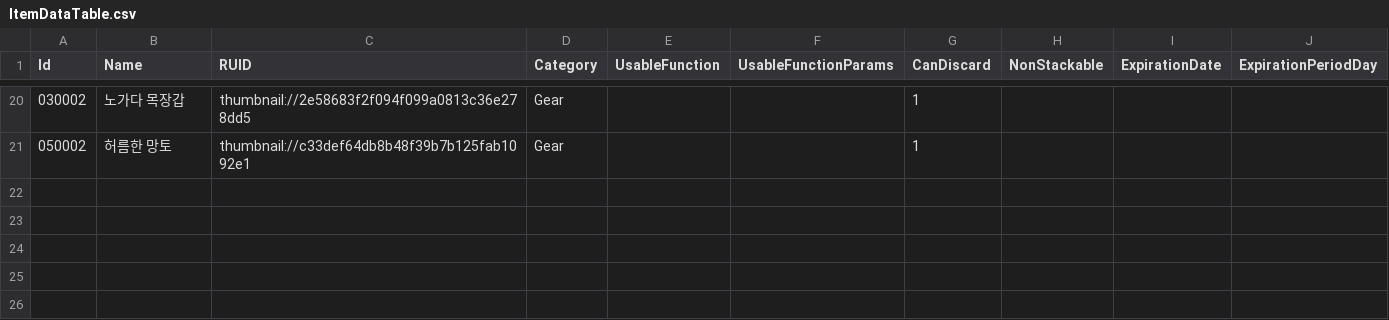
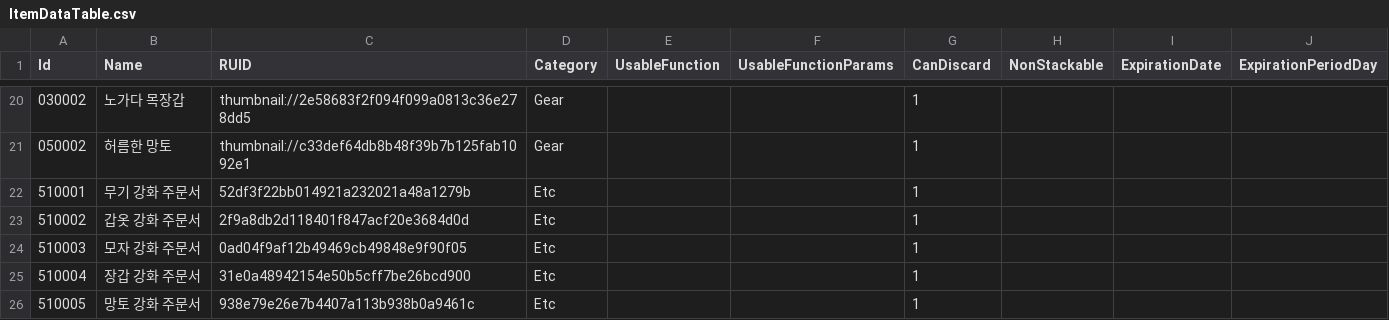
Before and after one commit to kiiiiimhj/Maple_deck, a CSV file: Maple_Story_Deck/RootDesk/MyDesk/Inventory/DataSet/ItemDataTable.csv, drawn as a sheet; only a part is shown, gaps mark what is left out.

```diff
--- a/Maple_Story_Deck/RootDesk/MyDesk/Inventory/DataSet/ItemDataTable.csv
+++ b/Maple_Story_Deck/RootDesk/MyDesk/Inventory/DataSet/ItemDataTable.csv
@@ -21 +21,6 @@
 050002,허름한 망토,thumbnail://c33def64db8b48f39b7b125fab1092e1,Gear,,,1,,,
+510001,무기 강화 주문서,52df3f22bb014921a232021a48a1279b,Etc,,,1,,,
+510002,갑옷 강화 주문서,2f9a8db2d118401f847acf20e3684d0d,Etc,,,1,,,
+510003,모자 강화 주문서,0ad04f9af12b49469cb49848e9f90f05,Etc,,,1,,,
+510004,장갑 강화 주문서,31e0a48942154e50b5cff7be26bcd900,Etc,,,1,,,
+510005,망토 강화 주문서,938e79e26e7b4407a113b938b0a9461c,Etc,,,1,,,
```
Also changed, not shown: 31 other files.
